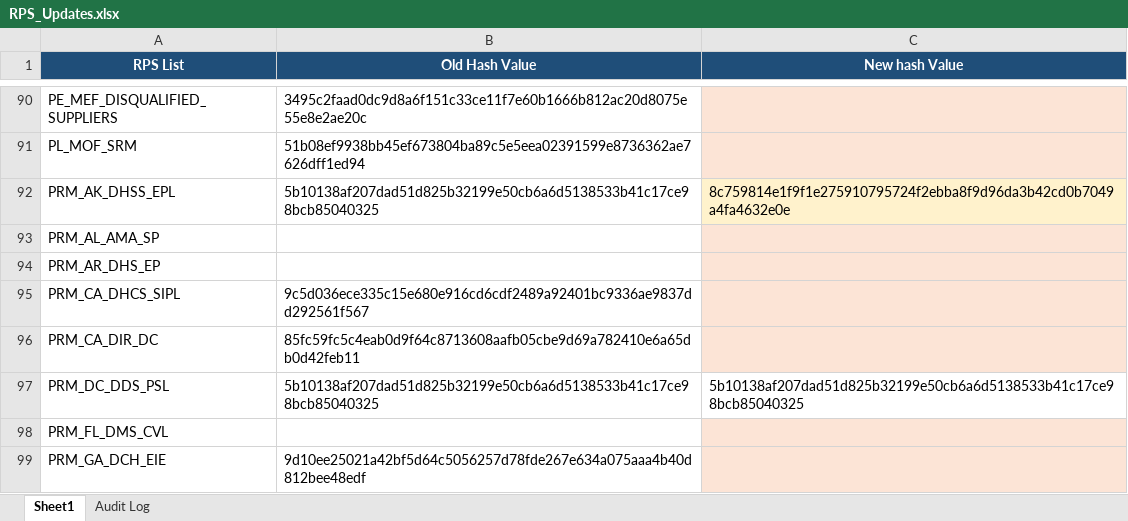
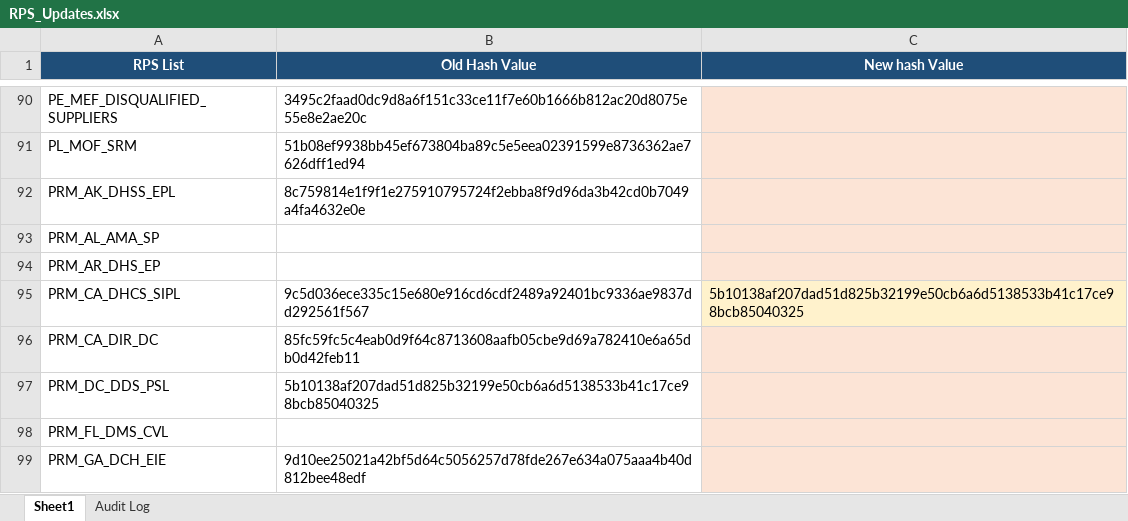
Before and after one commit to rahulraveendrannair-bot/Update-Checking-Automation, an Excel workbook: RPS_Updates.xlsx, sheet Sheet1, drawn as a sheet; only a part is shown, gaps mark what is left out; values as stored, in another font and other column widths than the file's, no borders; the diff names each change by its address in the sheet, - before the commit and + after, or states it on an @@ line.

```diff
--- a/RPS_Updates.xlsx (sheet Sheet1)
+++ b/RPS_Updates.xlsx (sheet Sheet1)
-B92 (Old Hash Value): 5b10138af207dad51d825b32199e50cb6a6d5138533b41c17ce98bcb85040325
+B92 (Old Hash Value): 8c759814e1f9f1e275910795724f2ebba8f9d96da3b42cd0b7049a4fa4632e0e
-C92 (New hash Value): 8c759814e1f9f1e275910795724f2ebba8f9d96da3b42cd0b7049a4fa4632e0e
+C92 (New hash Value): (empty)
-C95 (New hash Value): (empty)
+C95 (New hash Value): 5b10138af207dad51d825b32199e50cb6a6d5138533b41c17ce98bcb85040325
-C97 (New hash Value): 5b10138af207dad51d825b32199e50cb6a6d5138533b41c17ce98bcb85040325
+C97 (New hash Value): (empty)
-C97 fill: none
+C97 fill: #FCE4D6
```
Also changed, not shown: sheet Audit Log, 2 other files.
